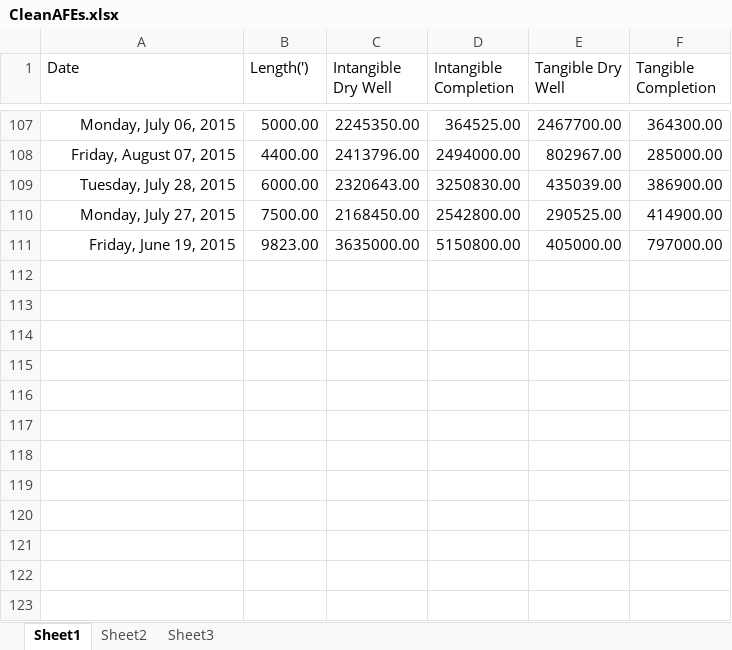
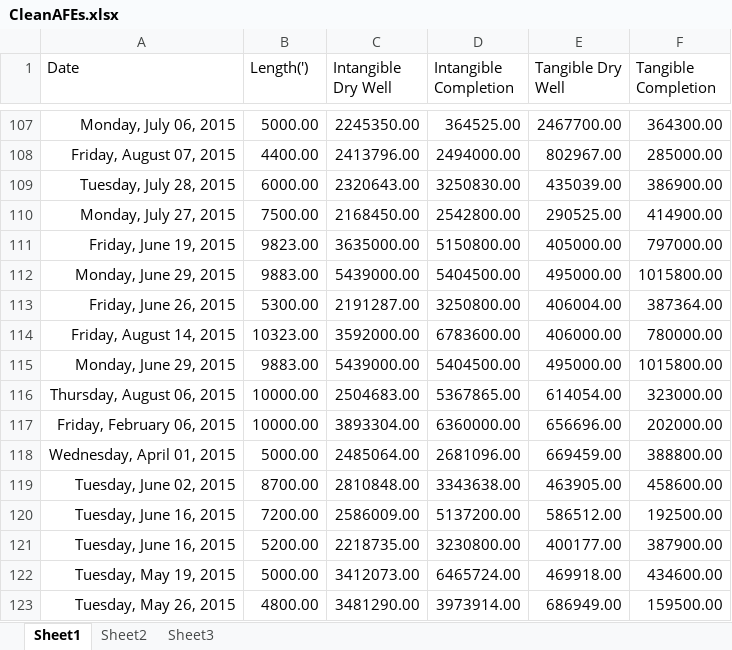
Before and after one commit to thushanp/OilWellRegressions-and-Bitcoin-Arbitrage, an Excel workbook: CleanAFEs.xlsx, sheet Sheet1, drawn as a sheet; only a part is shown, gaps mark what is left out; values as stored, in another font and other column widths than the file's, no borders; the diff names each change by its address in the sheet, - before the commit and + after, or states it on an @@ line.

Commit message:
parsing data 123

```diff
--- a/CleanAFEs.xlsx (sheet Sheet1)
+++ b/CleanAFEs.xlsx (sheet Sheet1)
+row 112: Monday, June 29, 2015 | 9883.00 | 5439000.00 | 5404500.00 | 495000.00 | 1015800.00
+row 113: Friday, June 26, 2015 | 5300.00 | 2191287.00 | 3250800.00 | 406004.00 | 387364.00
+row 114: Friday, August 14, 2015 | 10323.00 | 3592000.00 | 6783600.00 | 406000.00 | 780000.00
+row 115: Monday, June 29, 2015 | 9883.00 | 5439000.00 | 5404500.00 | 495000.00 | 1015800.00
+row 116: Thursday, August 06, 2015 | 10000.00 | 2504683.00 | 5367865.00 | 614054.00 | 323000.00
+row 117: Friday, February 06, 2015 | 10000.00 | 3893304.00 | 6360000.00 | 656696.00 | 202000.00
+row 118: Wednesday, April 01, 2015 | 5000.00 | 2485064.00 | 2681096.00 | 669459.00 | 388800.00
+row 119: Tuesday, June 02, 2015 | 8700.00 | 2810848.00 | 3343638.00 | 463905.00 | 458600.00
+row 120: Tuesday, June 16, 2015 | 7200.00 | 2586009.00 | 5137200.00 | 586512.00 | 192500.00
+row 121: Tuesday, June 16, 2015 | 5200.00 | 2218735.00 | 3230800.00 | 400177.00 | 387900.00
+row 122: Tuesday, May 19, 2015 | 5000.00 | 3412073.00 | 6465724.00 | 469918.00 | 434600.00
+row 123: Tuesday, May 26, 2015 | 4800.00 | 3481290.00 | 3973914.00 | 686949.00 | 159500.00
```
